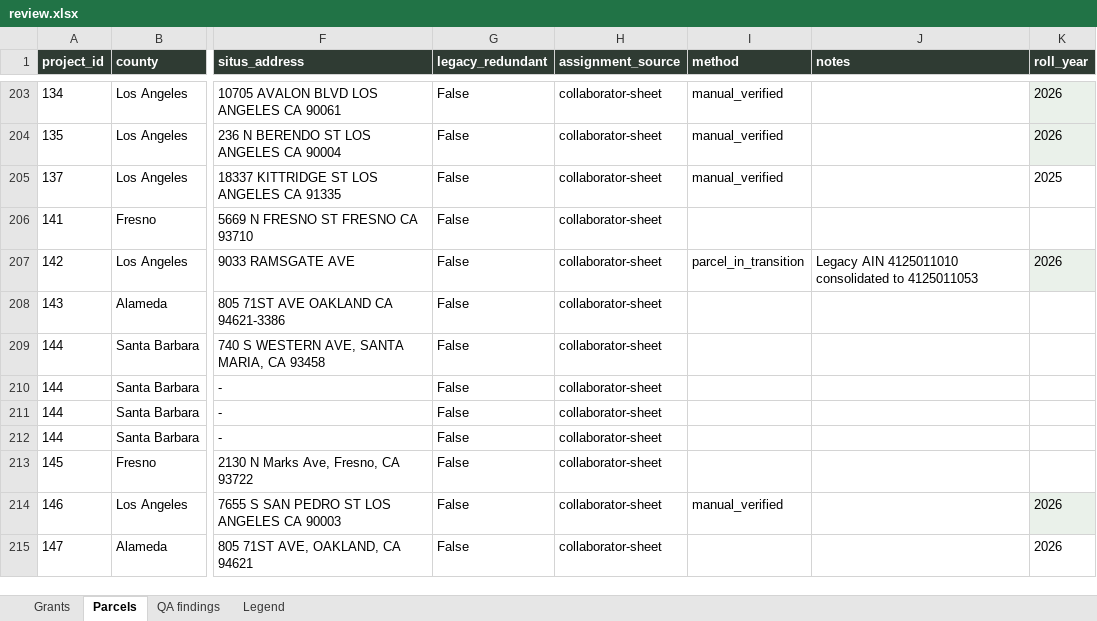
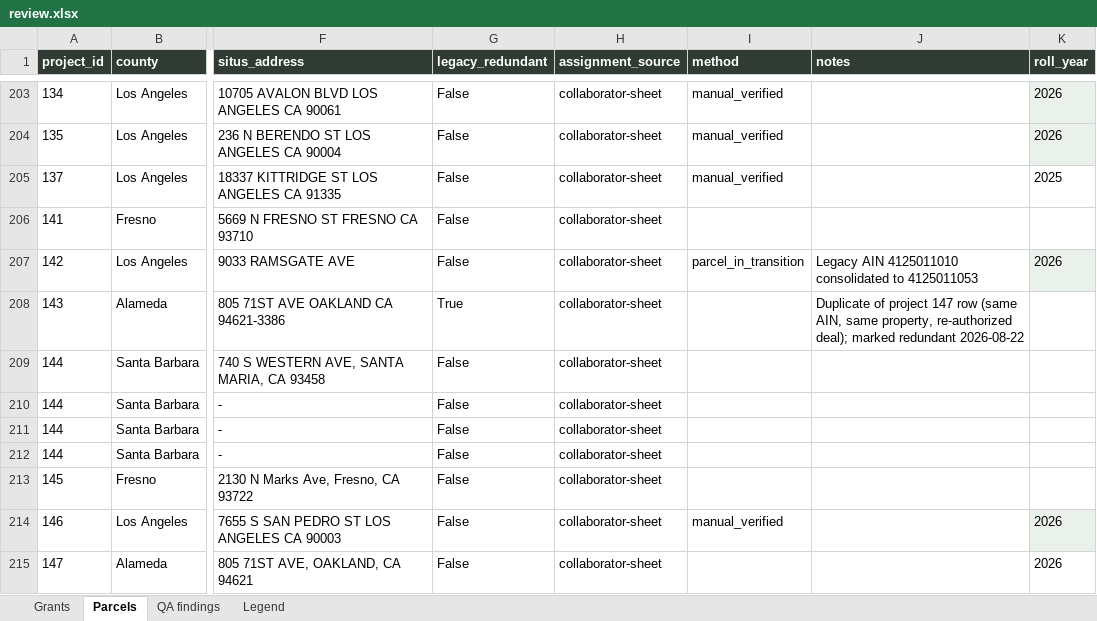
Before and after one commit to adghayes/jpa-welfare-exemptions, an Excel workbook: output/dataset/review.xlsx, sheet Parcels, drawn as a sheet; only a part is shown, gaps mark what is left out; values as stored, in another font and other column widths than the file's, no borders; the diff covers the shown part only; the diff names each change by its address in the sheet, - before the commit and + after, or states it on an @@ line.

```diff
--- a/output/dataset/review.xlsx (sheet Parcels)
+++ b/output/dataset/review.xlsx (sheet Parcels)
-G208 (legacy_redundant): False
+G208 (legacy_redundant): True
-J208 (notes): (empty)
+J208 (notes): Duplicate of project 147 row (same AIN, same property, re-authorized deal); marked redundant 2026-08-22
```
Also changed, not shown: 2 removed rows elsewhere in this sheet, sheet QA findings, 4 other files.
